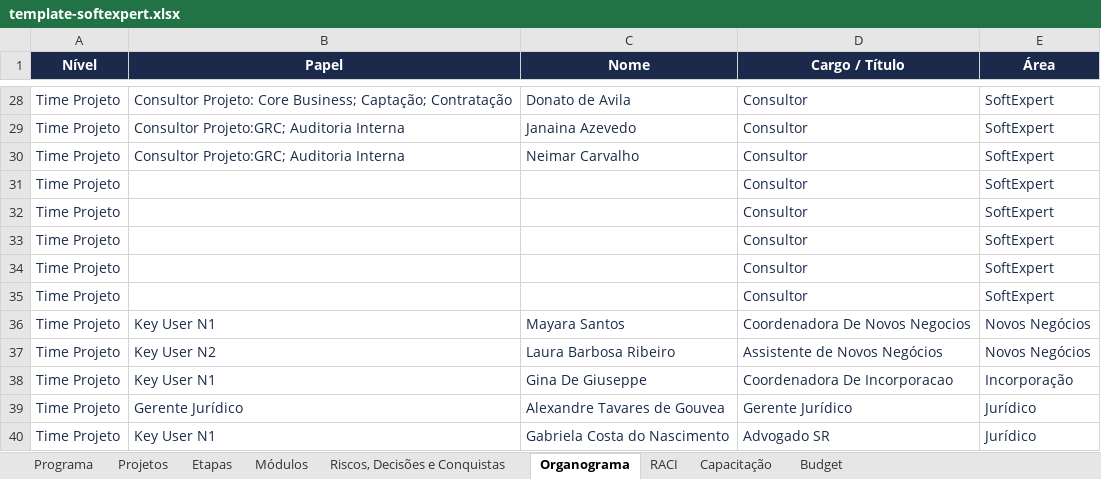
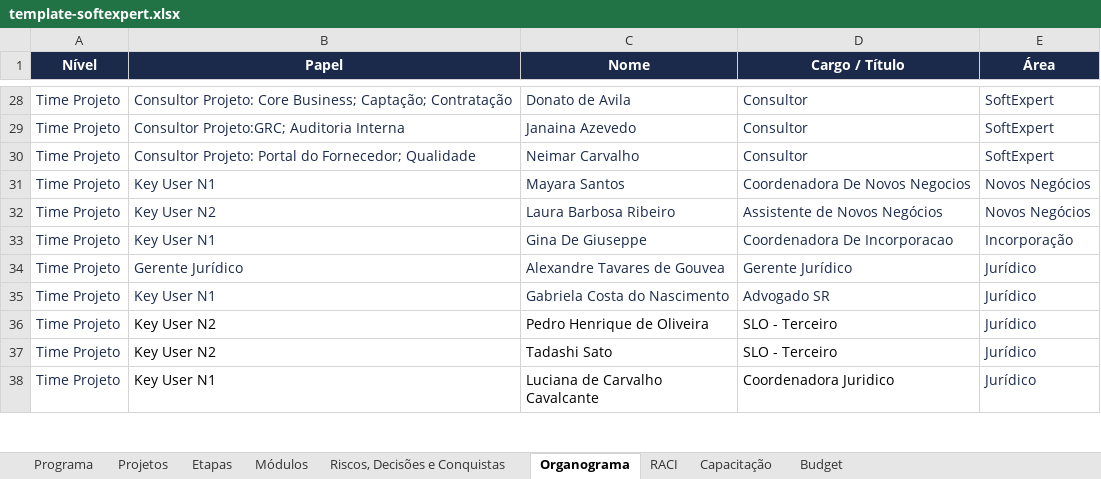
Before and after one commit to Lucas7Fernandes/Softexpert, an Excel workbook: template-softexpert.xlsx, sheet Organograma, drawn as a sheet; only a part is shown, gaps mark what is left out; the shorter side is filled out with more unchanged rows; values as stored, in another font and other column widths than the file's, no borders; the diff names each change by its address in the sheet, - before the commit and + after, or states it on an @@ line.

Commit message:
Atualização automática da planilha

```diff
--- a/template-softexpert.xlsx (sheet Organograma)
+++ b/template-softexpert.xlsx (sheet Organograma)
-B30 (Papel): Consultor Projeto:GRC; Auditoria Interna
+B30 (Papel): Consultor Projeto: Portal do Fornecedor; Qualidade
-row 31: Time Projeto |  |  | Consultor | SoftExpert
-row 32: Time Projeto |  |  | Consultor | SoftExpert
-row 33: Time Projeto |  |  | Consultor | SoftExpert
-row 34: Time Projeto |  |  | Consultor | SoftExpert
-row 35: Time Projeto |  |  | Consultor | SoftExpert
```
